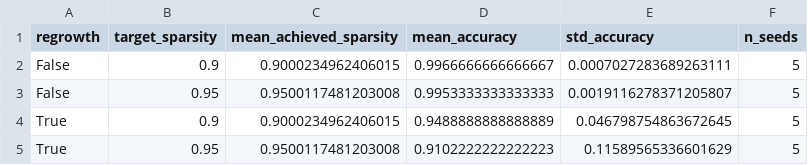
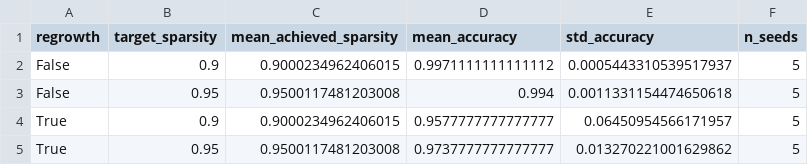
Before and after one commit to coolyashas/self-pruning-neural-engine, a CSV file: results/dst_comparison.csv, drawn as a sheet.

```diff
--- a/results/dst_comparison.csv
+++ b/results/dst_comparison.csv
@@ -1,5 +1,5 @@
 regrowth,target_sparsity,mean_achieved_sparsity,mean_accuracy,std_accuracy,n_seeds
-False,0.9,0.9000234962406015,0.9966666666666667,0.0007027283689263111,5
-False,0.95,0.9500117481203008,0.9953333333333333,0.0019116278371205807,5
-True,0.9,0.9000234962406015,0.9488888888888889,0.046798754863672645,5
-True,0.95,0.9500117481203008,0.9102222222222223,0.11589565336601629,5
+False,0.9,0.9000234962406015,0.9971111111111112,0.0005443310539517937,5
+False,0.95,0.9500117481203008,0.994,0.0011331154474650618,5
+True,0.9,0.9000234962406015,0.9577777777777777,0.06450954566171957,5
+True,0.95,0.9500117481203008,0.9737777777777777,0.013270221001629862,5
```
Also changed, not shown: results/dst_comparison_raw.csv, results/pareto_raw.csv, 9 other files.
